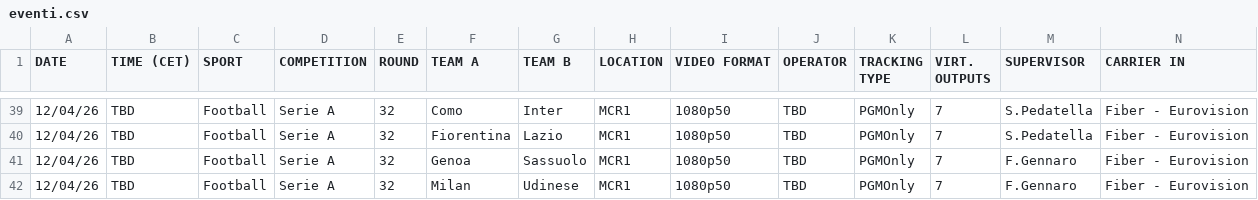
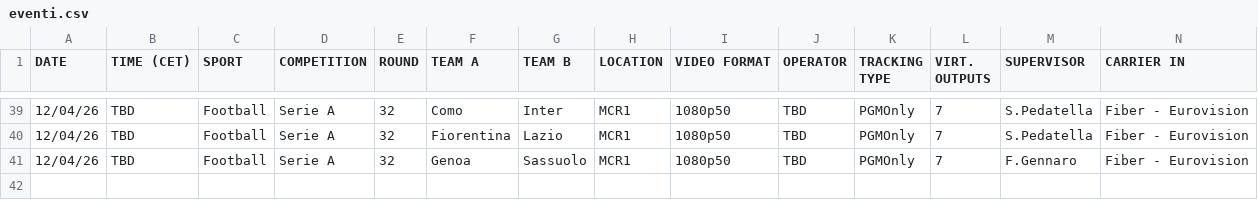
Before and after one commit to fulvioferrara1984-hub/TGISport_Dashboard, a CSV file: eventi.csv, drawn as a sheet; only a part is shown, gaps mark what is left out; rows hold the shown columns only; the diff names each change by its address in the sheet, - before the commit and + after, or states it on an @@ line.

Commit message:
Update eventi.csv

```diff
--- a/eventi.csv
+++ b/eventi.csv
-row 42: 12/04/26 | TBD | Football | Serie A | 32 | Milan | Udinese | MCR1 | 1080p50 | TBD | PGMOnly | 7 | F.Gennaro | Fiber - Eurovision
```
